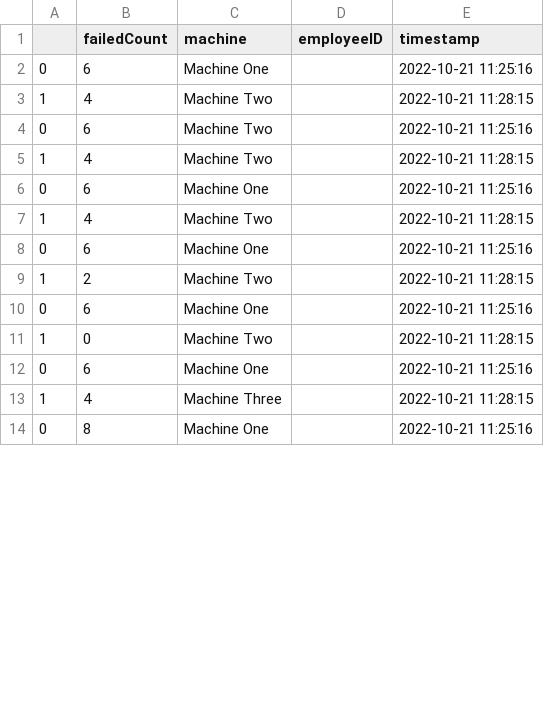
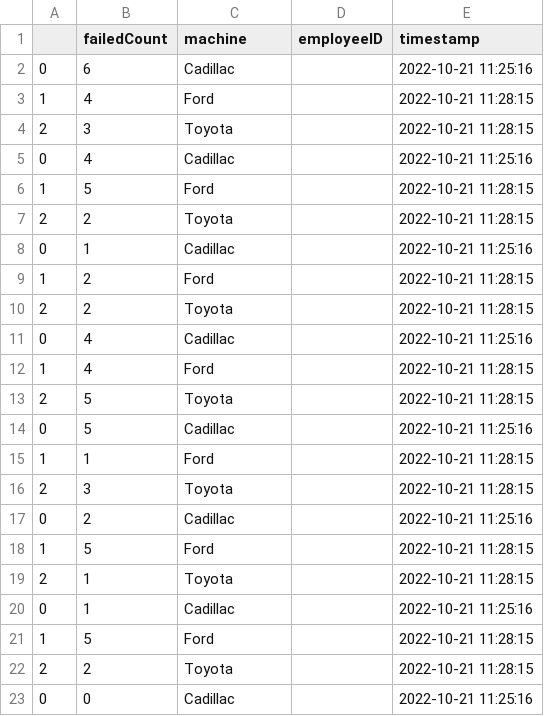
Before and after one commit to SSCHUKRAFT/Capstone-with-Marquardt, a CSV file: art/backend/databaseCsvtest/pmdci_failed_data.csv, drawn as a sheet; only a part is shown; the diff covers the shown part only.

```diff
--- a/art/backend/databaseCsvtest/pmdci_failed_data.csv
+++ b/art/backend/databaseCsvtest/pmdci_failed_data.csv
@@ -1,14 +1,23 @@
 ,failedCount,machine,employeeID,timestamp
-0,6,Machine One,,2022-10-21 11:25:16
-1,4,Machine Two,,2022-10-21 11:28:15
-0,6,Machine Two,,2022-10-21 11:25:16
-1,4,Machine Two,,2022-10-21 11:28:15
-0,6,Machine One,,2022-10-21 11:25:16
-1,4,Machine Two,,2022-10-21 11:28:15
-0,6,Machine One,,2022-10-21 11:25:16
-1,2,Machine Two,,2022-10-21 11:28:15
-0,6,Machine One,,2022-10-21 11:25:16
-1,0,Machine Two,,2022-10-21 11:28:15
-0,6,Machine One,,2022-10-21 11:25:16
-1,4,Machine Three,,2022-10-21 11:28:15
-0,8,Machine One,,2022-10-21 11:25:16
+0,6,Cadillac,,2022-10-21 11:25:16
+1,4,Ford,,2022-10-21 11:28:15
+2,3,Toyota,,2022-10-21 11:28:15
+0,4,Cadillac,,2022-10-21 11:25:16
+1,5,Ford,,2022-10-21 11:28:15
+2,2,Toyota,,2022-10-21 11:28:15
+0,1,Cadillac,,2022-10-21 11:25:16
+1,2,Ford,,2022-10-21 11:28:15
+2,2,Toyota,,2022-10-21 11:28:15
+0,4,Cadillac,,2022-10-21 11:25:16
+1,4,Ford,,2022-10-21 11:28:15
+2,5,Toyota,,2022-10-21 11:28:15
+0,5,Cadillac,,2022-10-21 11:25:16
+1,1,Ford,,2022-10-21 11:28:15
+2,3,Toyota,,2022-10-21 11:28:15
+0,2,Cadillac,,2022-10-21 11:25:16
+1,5,Ford,,2022-10-21 11:28:15
+2,1,Toyota,,2022-10-21 11:28:15
+0,1,Cadillac,,2022-10-21 11:25:16
+1,5,Ford,,2022-10-21 11:28:15
+2,2,Toyota,,2022-10-21 11:28:15
+0,0,Cadillac,,2022-10-21 11:25:16
```
Also changed, not shown: 20 added rows and 5 edited cells elsewhere in this file, art/backend/databaseCsv/pmdci_downtime_data.csv, art/backend/databaseCsvtest/pmdci_downtime_data.csv, 23 other files.
